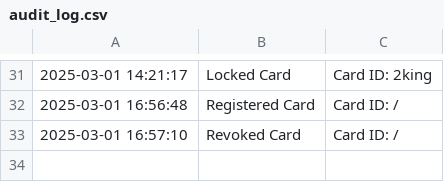
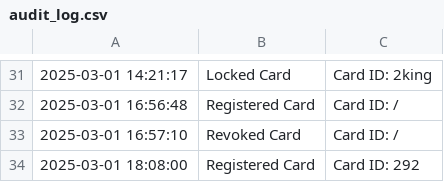
Before and after one commit to phurichayacamt/DII-GEN6-CompoundSEC, a CSV file: out/production/DII-GEN6-CompoundSEC/audit_log.csv, drawn as a sheet; only a part is shown, gaps mark what is left out.

```diff
--- a/out/production/DII-GEN6-CompoundSEC/audit_log.csv
+++ b/out/production/DII-GEN6-CompoundSEC/audit_log.csv
@@ -33 +33,2 @@
 2025-03-01 16:57:10,Revoked Card,Card ID: /
+2025-03-01 18:08:00,Registered Card,Card ID: 292
```
Also changed, not shown: audit_log.csv, 20 other files.
